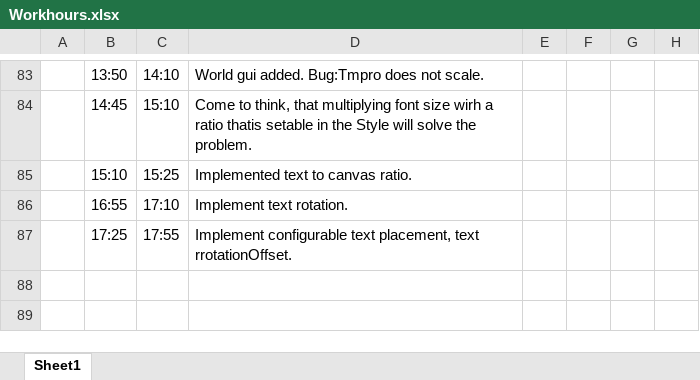
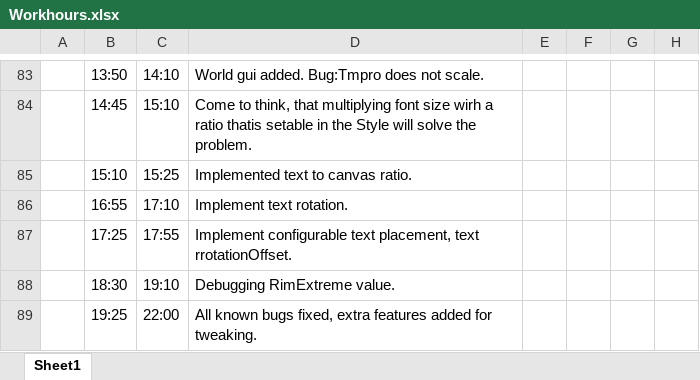
Before and after one commit to BarthaSzabolcs/SimpleAuto-Unity, an Excel workbook: Documentation/Workhours.xlsx, sheet Sheet1, drawn as a sheet; only a part is shown, gaps mark what is left out; values as stored, in another font and other column widths than the file's, no borders; the diff names each change by its address in the sheet, - before the commit and + after, or states it on an @@ line.

```diff
--- a/Documentation/Workhours.xlsx (sheet Sheet1)
+++ b/Documentation/Workhours.xlsx (sheet Sheet1)
+row 88:  | 18:30 | 19:10 | Debugging RimExtreme value.
+row 89:  | 19:25 | 22:00 | All known bugs fixed, extra features added for tweaking.
```
Also changed, not shown: 33 other files.
